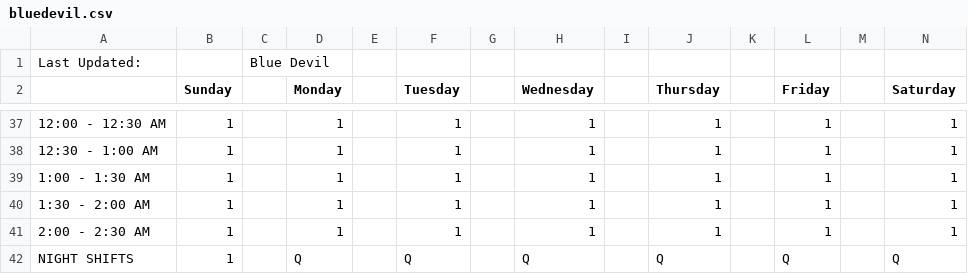
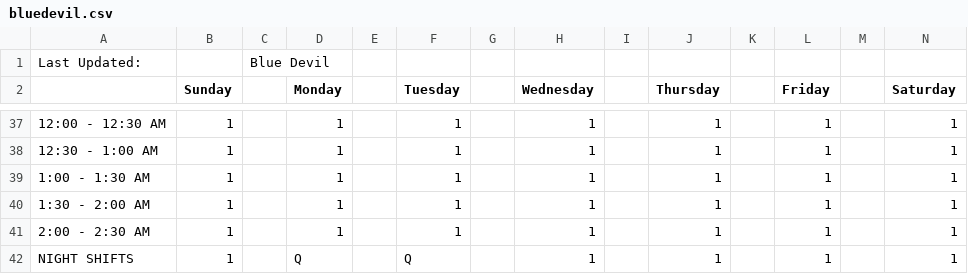
Before and after one commit to mbryant2025/TentScheduler, a CSV file: data/bluedevil.csv, drawn as a sheet; only a part is shown, gaps mark what is left out.

```diff
--- a/data/bluedevil.csv
+++ b/data/bluedevil.csv
@@ -41,2 +41,2 @@ Last Updated: ,,Blue Devil,,,,,,,,,,,
 2:00 - 2:30 AM,1,,1,,1,,1,,1,,1,,1
-NIGHT SHIFTS,1,,Q,,Q,,Q,,Q,,Q,,Q
+NIGHT SHIFTS,1,,Q,,Q,,1,,1,,1,,1
```
Also changed, not shown: data/obama.csv, data/rock.csv, 4 other files.
